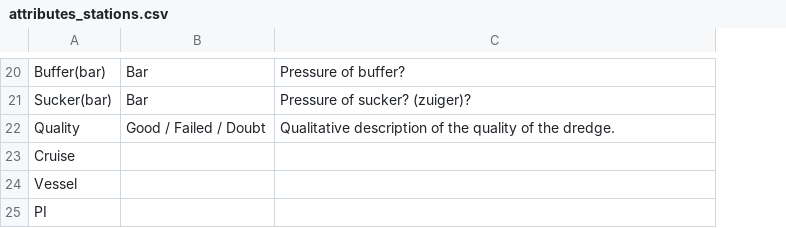
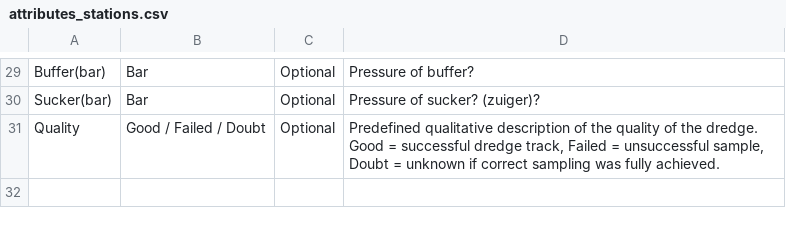
Before and after one commit to dswdejonge/TripleD, a CSV file: inst/extdata/attributes_stations.csv, drawn as a sheet; only a part is shown, gaps mark what is left out; removed rows and columns are numbered as before the commit, all else as after; the diff covers the shown part only; the diff names each change by its address in the sheet, - before the commit and + after, or states it on an @@ line.

Commit message:
Update attributes csv with units and descriptions.

```diff
--- a/inst/extdata/attributes_stations.csv
+++ b/inst/extdata/attributes_stations.csv
+column C, rows 29-31: all Optional
-D31: Qualitative description of the quality of the dredge.
+D31: Predefined qualitative description of the quality of the dredge. Good = successful dredge track, Failed = unsuccessful sample, Doubt = unknown if correct sampling was fully achieved.
-row 23: Cruise
-row 24: Vessel
-row 25: PI
```
Also changed, not shown: 9 added rows and 7 edited cells elsewhere in this file.
